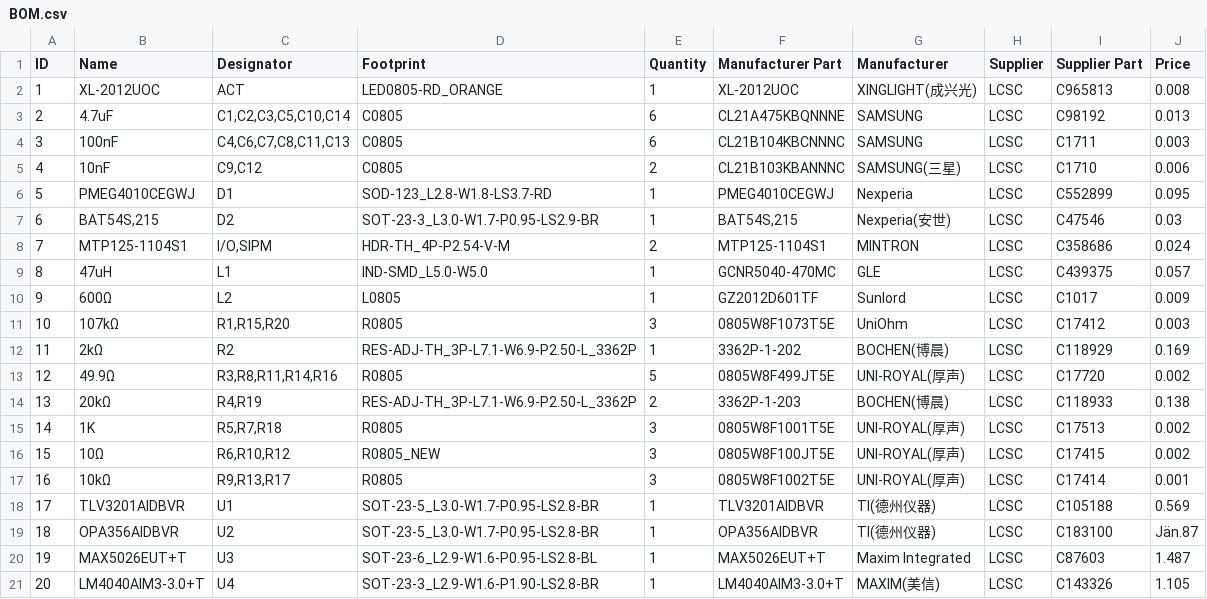
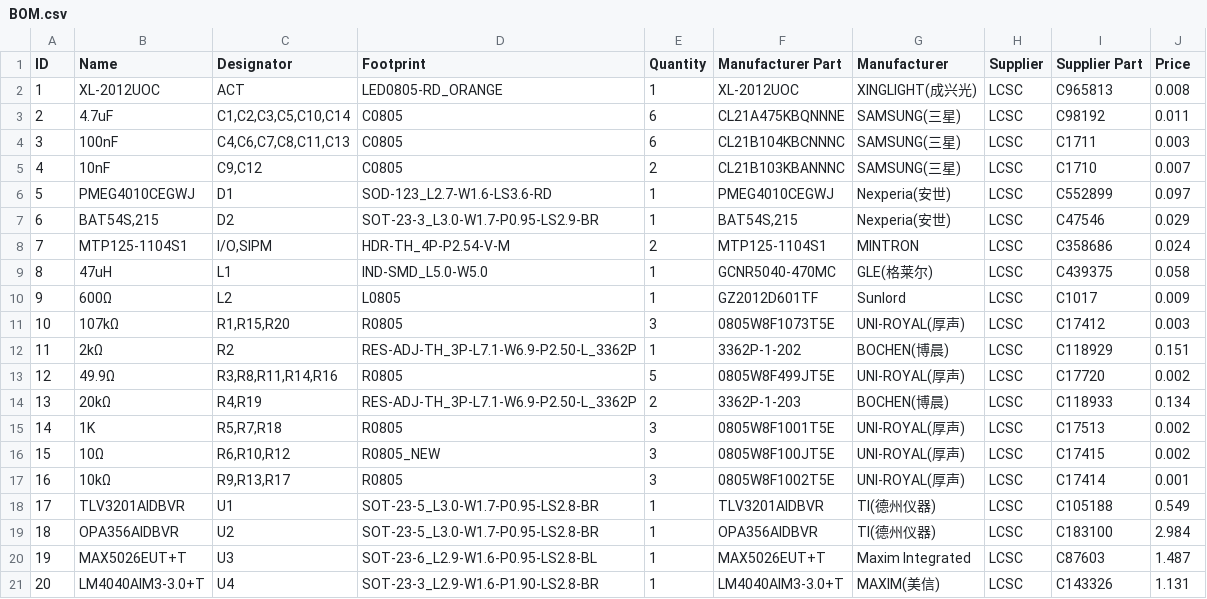
Before and after one commit to OpenGammaProject/Mini-SiD, a CSV file: hardware/BOM.csv, drawn as a sheet.

```diff
--- a/hardware/BOM.csv
+++ b/hardware/BOM.csv
@@ -2,14 +2,14 @@
 1;XL-2012UOC;ACT;LED0805-RD_ORANGE;1;XL-2012UOC;XINGLIGHT(成兴光);LCSC;C965813;0.008
-2;4.7uF;C1,C2,C3,C5,C10,C14;C0805;6;CL21A475KBQNNNE;SAMSUNG;LCSC;C98192;0.013
-3;100nF;C4,C6,C7,C8,C11,C13;C0805;6;CL21B104KBCNNNC;SAMSUNG;LCSC;C1711;0.003
-4;10nF;C9,C12;C0805;2;CL21B103KBANNNC;SAMSUNG(三星);LCSC;C1710;0.006
-5;PMEG4010CEGWJ;D1;SOD-123_L2.8-W1.8-LS3.7-RD;1;PMEG4010CEGWJ;Nexperia;LCSC;C552899;0.095
-6;BAT54S,215;D2;SOT-23-3_L3.0-W1.7-P0.95-LS2.9-BR;1;BAT54S,215;Nexperia(安世);LCSC;C47546;0.03
+2;4.7uF;C1,C2,C3,C5,C10,C14;C0805;6;CL21A475KBQNNNE;SAMSUNG(三星);LCSC;C98192;0.011
+3;100nF;C4,C6,C7,C8,C11,C13;C0805;6;CL21B104KBCNNNC;SAMSUNG(三星);LCSC;C1711;0.003
+4;10nF;C9,C12;C0805;2;CL21B103KBANNNC;SAMSUNG(三星);LCSC;C1710;0.007
+5;PMEG4010CEGWJ;D1;SOD-123_L2.7-W1.6-LS3.6-RD;1;PMEG4010CEGWJ;Nexperia(安世);LCSC;C552899;0.097
+6;BAT54S,215;D2;SOT-23-3_L3.0-W1.7-P0.95-LS2.9-BR;1;BAT54S,215;Nexperia(安世);LCSC;C47546;0.029
 7;MTP125-1104S1;I/O,SIPM;HDR-TH_4P-P2.54-V-M;2;MTP125-1104S1;MINTRON;LCSC;C358686;0.024
-8;47uH;L1;IND-SMD_L5.0-W5.0;1;GCNR5040-470MC;GLE;LCSC;C439375;0.057
+8;47uH;L1;IND-SMD_L5.0-W5.0;1;GCNR5040-470MC;GLE(格莱尔);LCSC;C439375;0.058
 9;600Ω;L2;L0805;1;GZ2012D601TF;Sunlord;LCSC;C1017;0.009
-10;107kΩ;R1,R15,R20;R0805;3;0805W8F1073T5E;UniOhm;LCSC;C17412;0.003
-11;2kΩ;R2;RES-ADJ-TH_3P-L7.1-W6.9-P2.50-L_3362P;1;3362P-1-202;BOCHEN(博晨);LCSC;C118929;0.169
+10;107kΩ;R1,R15,R20;R0805;3;0805W8F1073T5E;UNI-ROYAL(厚声);LCSC;C17412;0.003
+11;2kΩ;R2;RES-ADJ-TH_3P-L7.1-W6.9-P2.50-L_3362P;1;3362P-1-202;BOCHEN(博晨);LCSC;C118929;0.151
 12;49.9Ω;R3,R8,R11,R14,R16;R0805;5;0805W8F499JT5E;UNI-ROYAL(厚声);LCSC;C17720;0.002
-13;20kΩ;R4,R19;RES-ADJ-TH_3P-L7.1-W6.9-P2.50-L_3362P;2;3362P-1-203;BOCHEN(博晨);LCSC;C118933;0.138
+13;20kΩ;R4,R19;RES-ADJ-TH_3P-L7.1-W6.9-P2.50-L_3362P;2;3362P-1-203;BOCHEN(博晨);LCSC;C118933;0.134
 14;1K;R5,R7,R18;R0805;3;0805W8F1001T5E;UNI-ROYAL(厚声);LCSC;C17513;0.002
@@ -17,5 +17,5 @@
 16;10kΩ;R9,R13,R17;R0805;3;0805W8F1002T5E;UNI-ROYAL(厚声);LCSC;C17414;0.001
-17;TLV3201AIDBVR;U1;SOT-23-5_L3.0-W1.7-P0.95-LS2.8-BR;1;TLV3201AIDBVR;TI(德州仪器);LCSC;C105188;0.569
-18;OPA356AIDBVR;U2;SOT-23-5_L3.0-W1.7-P0.95-LS2.8-BR;1;OPA356AIDBVR;TI(德州仪器);LCSC;C183100;Jän.87
+17;TLV3201AIDBVR;U1;SOT-23-5_L3.0-W1.7-P0.95-LS2.8-BR;1;TLV3201AIDBVR;TI(德州仪器);LCSC;C105188;0.549
+18;OPA356AIDBVR;U2;SOT-23-5_L3.0-W1.7-P0.95-LS2.8-BR;1;OPA356AIDBVR;TI(德州仪器);LCSC;C183100;2.984
 19;MAX5026EUT+T;U3;SOT-23-6_L2.9-W1.6-P0.95-LS2.8-BL;1;MAX5026EUT+T;Maxim Integrated;LCSC;C87603;1.487
-20;LM4040AIM3-3.0+T;U4;SOT-23-3_L2.9-W1.6-P1.90-LS2.8-BR;1;LM4040AIM3-3.0+T;MAXIM(美信);LCSC;C143326;1.105
+20;LM4040AIM3-3.0+T;U4;SOT-23-3_L2.9-W1.6-P1.90-LS2.8-BR;1;LM4040AIM3-3.0+T;MAXIM(美信);LCSC;C143326;1.131
```
Also changed, not shown: 14 other files.
